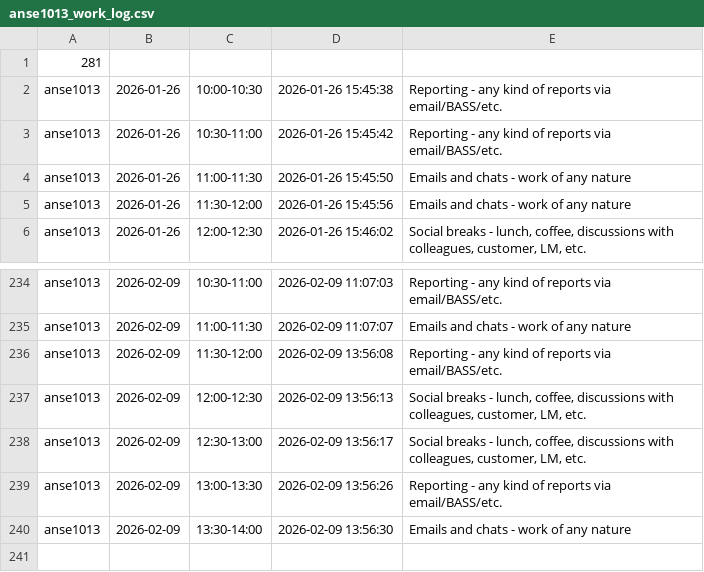
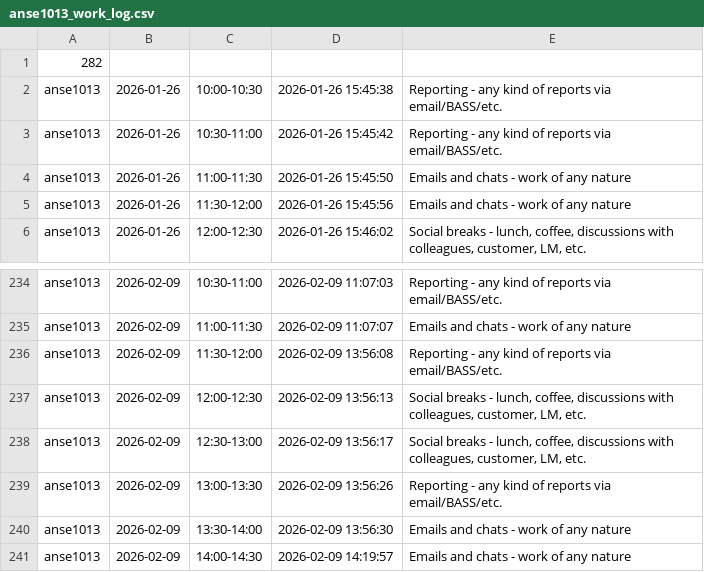
Before and after one commit to ShishalovMV/task-tracker-data, a CSV file: anse1013_work_log.csv, drawn as a sheet; only a part is shown, gaps mark what is left out.

Commit message:
Update anse1013_work_log.csv (version 282)

```diff
--- a/anse1013_work_log.csv
+++ b/anse1013_work_log.csv
@@ -1,2 +1,2 @@
-281
+282
 anse1013|2026-01-26|10:00-10:30|2026-01-26 15:45:38|Reporting - any kind of reports via email/BASS/etc.
@@ -240 +240,2 @@ anse1013|2026-02-09|13:00-13:30|2026-02-09 13:56:26|Reporting - any kind of repo
 anse1013|2026-02-09|13:30-14:00|2026-02-09 13:56:30|Emails and chats - work of any nature
+anse1013|2026-02-09|14:00-14:30|2026-02-09 14:19:57|Emails and chats - work of any nature
```
